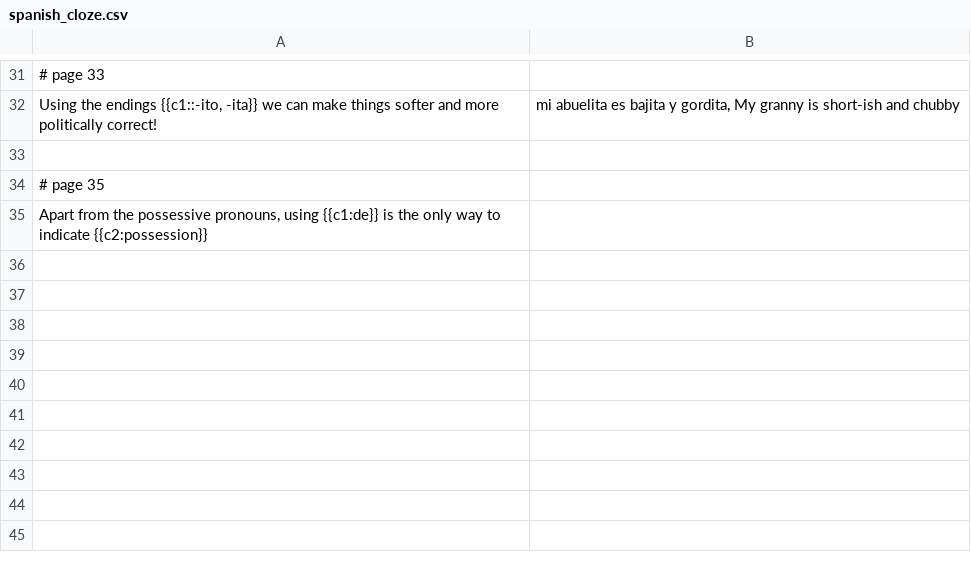
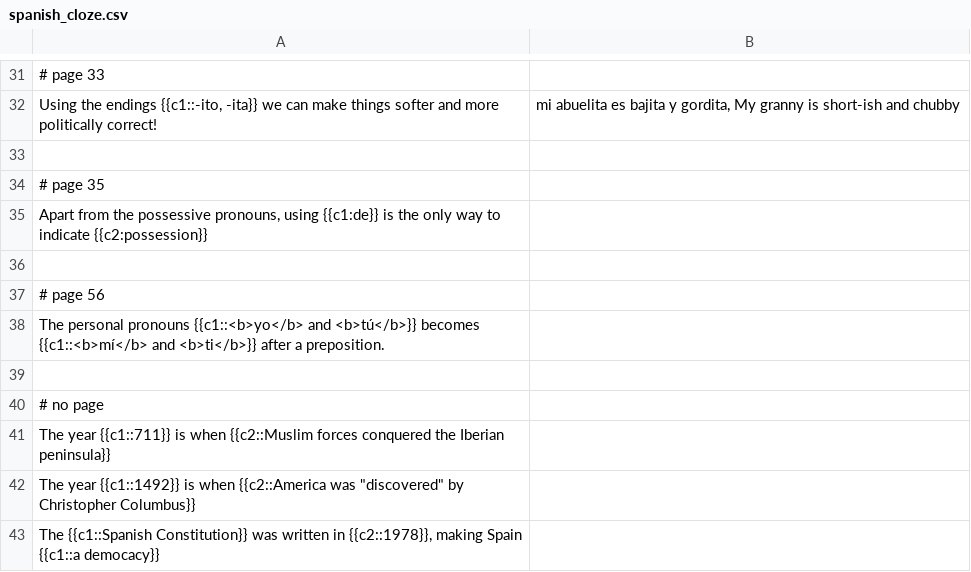
Before and after one commit to a-zurcher/languages, a CSV file: spanish/spanish_cloze.csv, drawn as a sheet; only a part is shown, gaps mark what is left out; the diff names each change by its address in the sheet, - before the commit and + after, or states it on an @@ line.

Commit message:
adding spanish vocabulary

```diff
--- a/spanish/spanish_cloze.csv
+++ b/spanish/spanish_cloze.csv
+row 36: (empty)
+row 37: # page 56
+row 38: The personal pronouns {{c1::<b>yo</b> and <b>tú</b>}} becomes {{c1::<b>mí</b> and <b>ti</b>}} after a preposition.
+row 39: (empty)
+row 40: # no page
+row 41: The year {{c1::711}} is when {{c2::Muslim forces conquered the Iberian peninsula}}
+row 42: The year {{c1::1492}} is when {{c2::America was "discovered" by Christopher Columbus}}
+row 43: The {{c1::Spanish Constitution}} was written in {{c2::1978}}, making Spain {{c1::a democacy}}
```
Also changed, not shown: spanish/spanish_verbs.csv, 1 other file.
